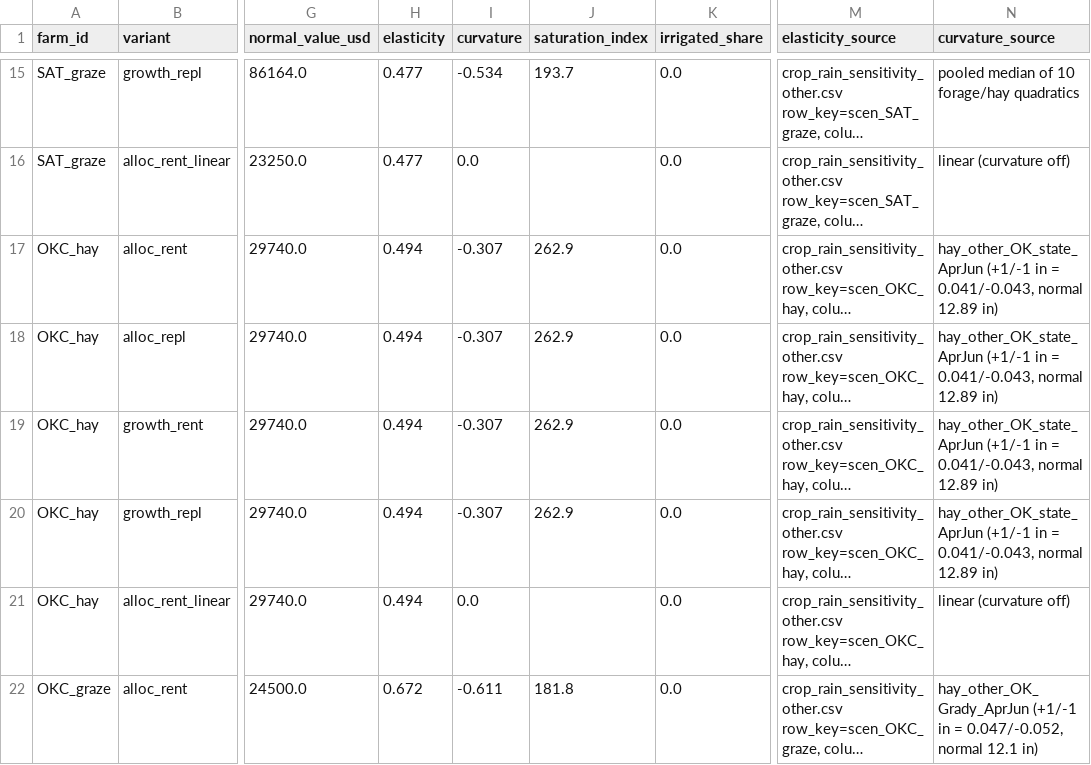
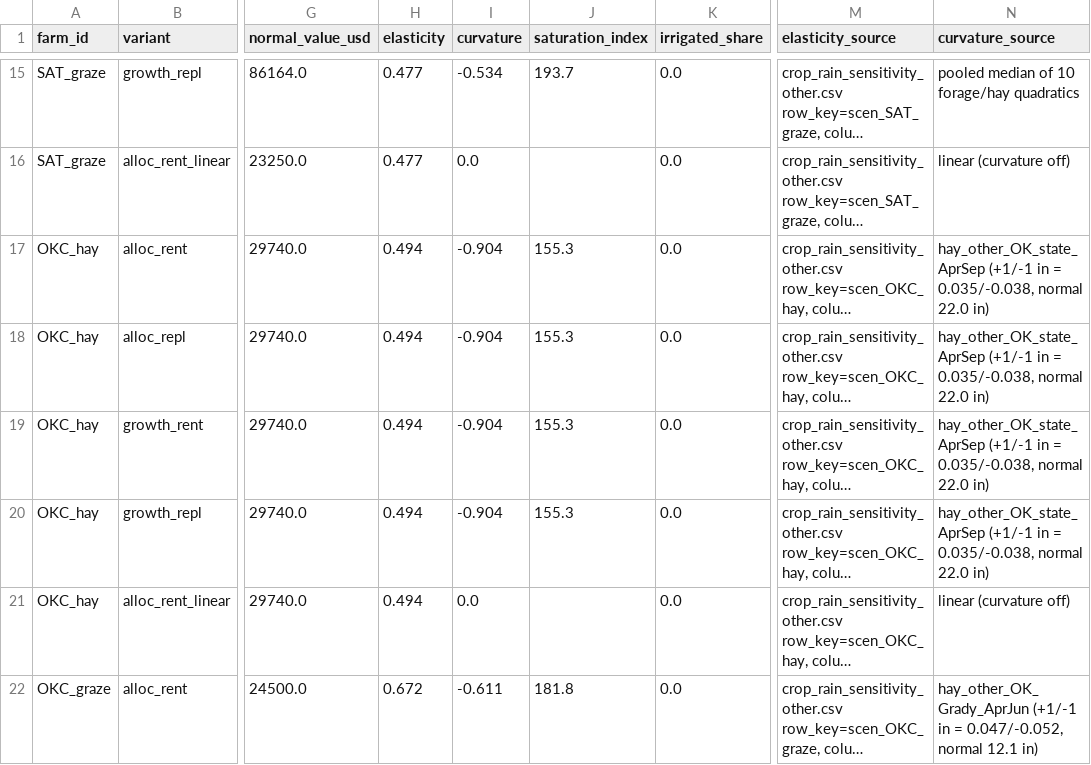
Before and after one commit to Belugaluga2/ECE473-Project, a CSV file: data/processed/loss_model_parameters.csv, drawn as a sheet; only a part is shown, gaps mark what is left out; long unchanged cells end in …; the diff names each change by its address in the sheet, - before the commit and + after, or states it on an @@ line.

```diff
--- a/data/processed/loss_model_parameters.csv
+++ b/data/processed/loss_model_parameters.csv
-I17:I20 (curvature): -0.307
+I17:I20 (curvature): -0.904
-J17:J20 (saturation_index): 262.9
+J17:J20 (saturation_index): 155.3
-N17:N20 (curvature_source): hay_other_OK_state_AprJun (+1/-1 in = 0.041/-0.043, normal 12.89 in)
+N17:N20 (curvature_source): hay_other_OK_state_AprSep (+1/-1 in = 0.035/-0.038, normal 22.0 in)
```
Also changed, not shown: data/processed/loss_model_coverage.csv, data/processed/loss_model_farm_year.csv, 5 other files.
